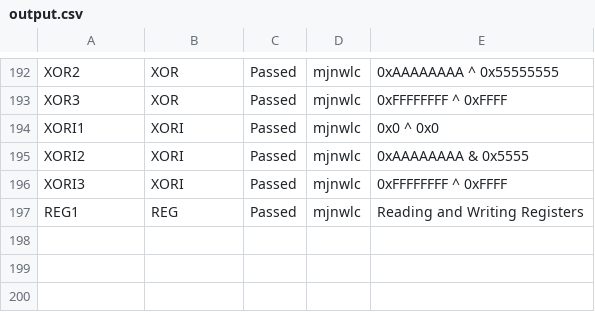
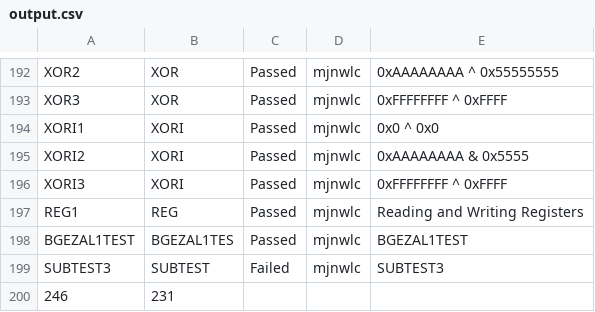
Before and after one commit to marcus-neo/mjnwlc, a CSV file: bin/output.csv, drawn as a sheet; only a part is shown, gaps mark what is left out.

```diff
--- a/bin/output.csv
+++ b/bin/output.csv
@@ -197 +197,4 @@ XORI3, XORI, Passed, mjnwlc, 0xFFFFFFFF ^ 0xFFFF
 REG1, REG, Passed, mjnwlc, Reading and Writing Registers
+BGEZAL1TEST, BGEZAL1TES, Passed, mjnwlc, BGEZAL1TEST
+SUBTEST3, SUBTEST, Failed, mjnwlc, SUBTEST3
+246, 231
```
Also changed, not shown: testbinary/input.csv, 13 other files.
